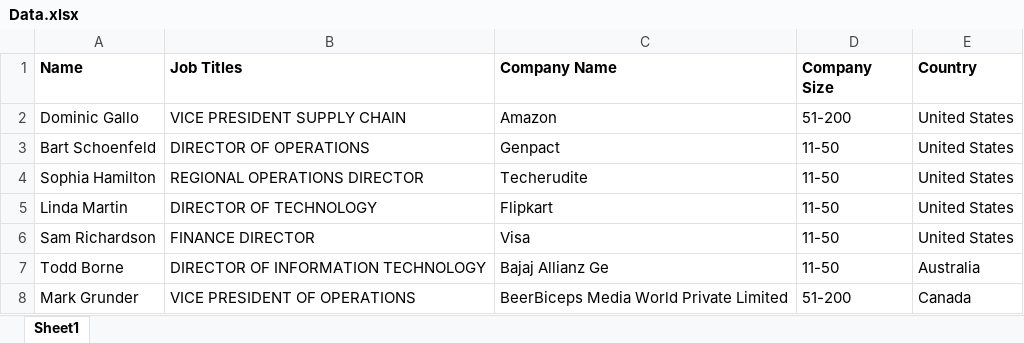
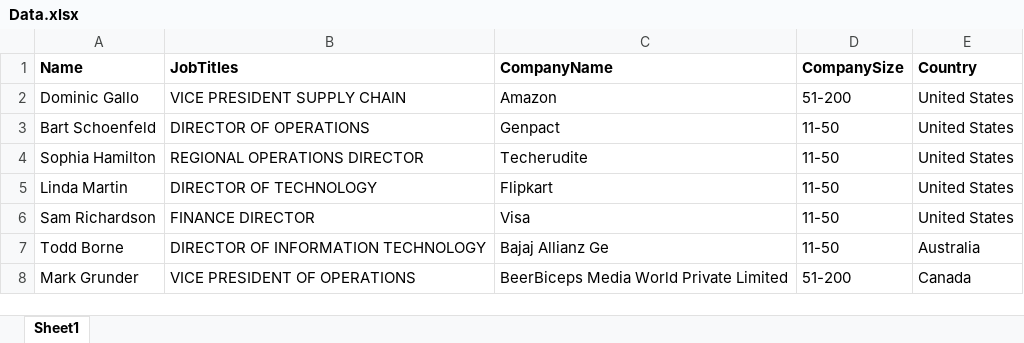
Before and after one commit to arpitametange/Angular_Assignment, an Excel workbook: project/src/assets/Data.xlsx, sheet Sheet1, drawn as a sheet; only a part is shown; values as stored, in another font and other column widths than the file's, no borders; the diff names each change by its address in the sheet, - before the commit and + after, or states it on an @@ line.

```diff
--- a/project/src/assets/Data.xlsx (sheet Sheet1)
+++ b/project/src/assets/Data.xlsx (sheet Sheet1)
-B1: Job Titles
+B1: JobTitles
-C1: Company Name
+C1: CompanyName
-D1: Company Size
+D1: CompanySize
```
Also changed, not shown: 11 other files.
